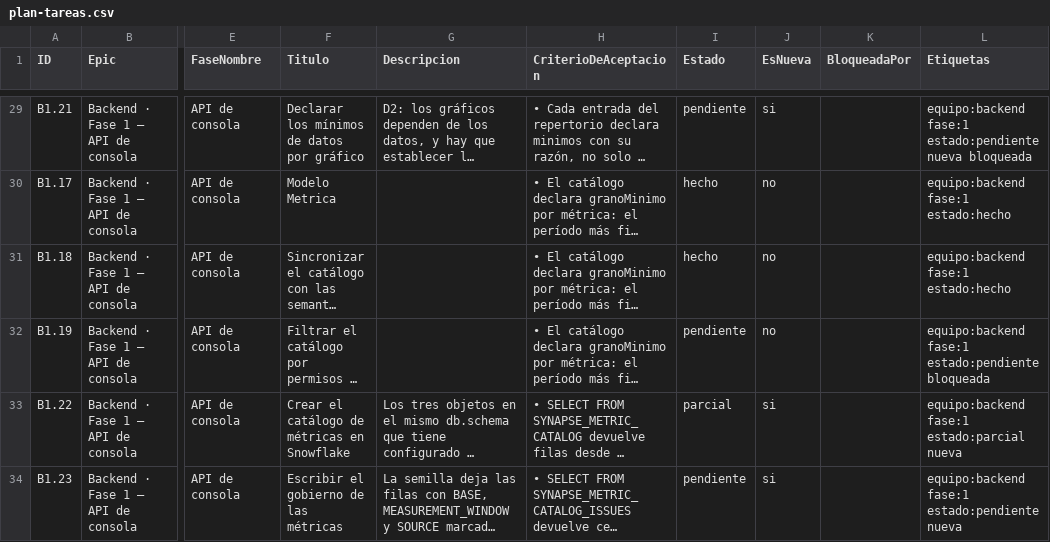
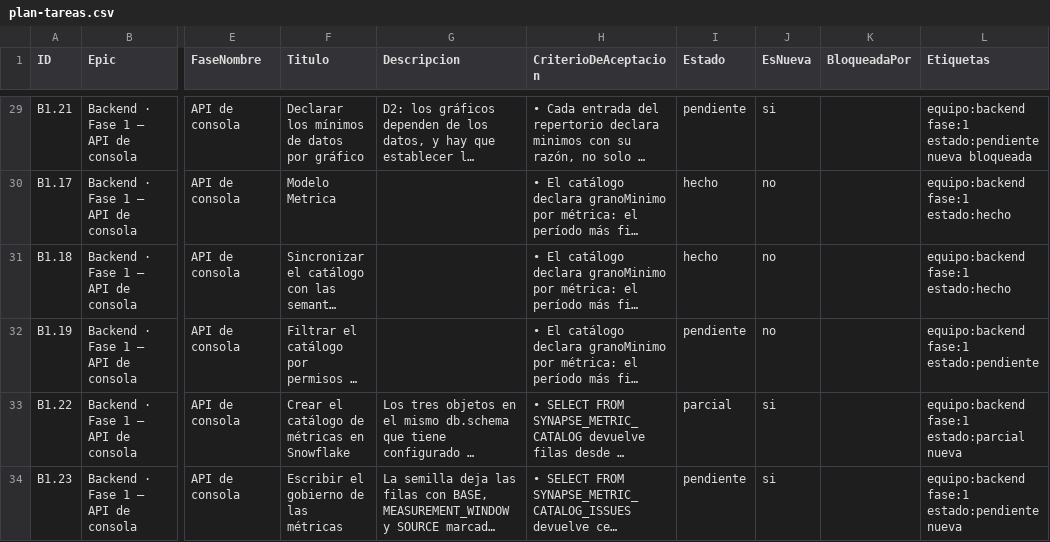
Before and after one commit to gerardoriarte-bt/synapse_dashboard, a CSV file: plan-tareas.csv, drawn as a sheet; only a part is shown, gaps mark what is left out; long unchanged cells end in …; the diff covers the shown part only; the diff names each change by its address in the sheet, - before the commit and + after, or states it on an @@ line.

```diff
--- a/plan-tareas.csv
+++ b/plan-tareas.csv
-L32 (Etiquetas): equipo:backend fase:1 estado:pendiente bloqueada
+L32 (Etiquetas): equipo:backend fase:1 estado:pendiente
```
Also changed, not shown: 3 edited cells elsewhere in this file, 4 other files.
